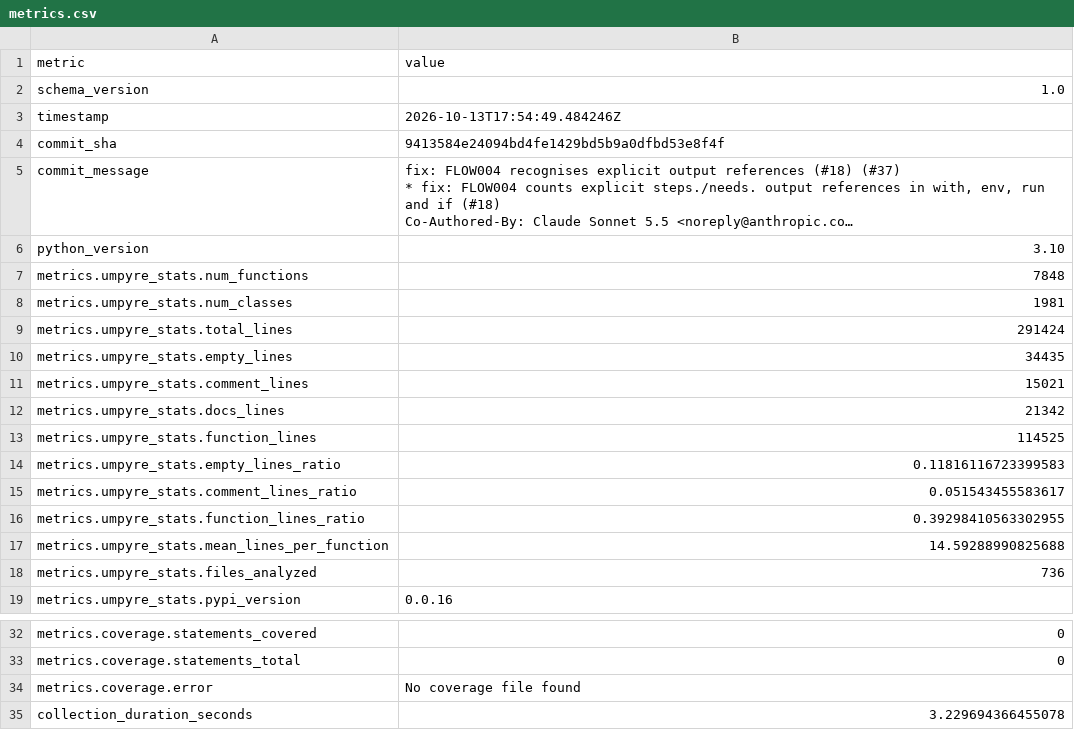
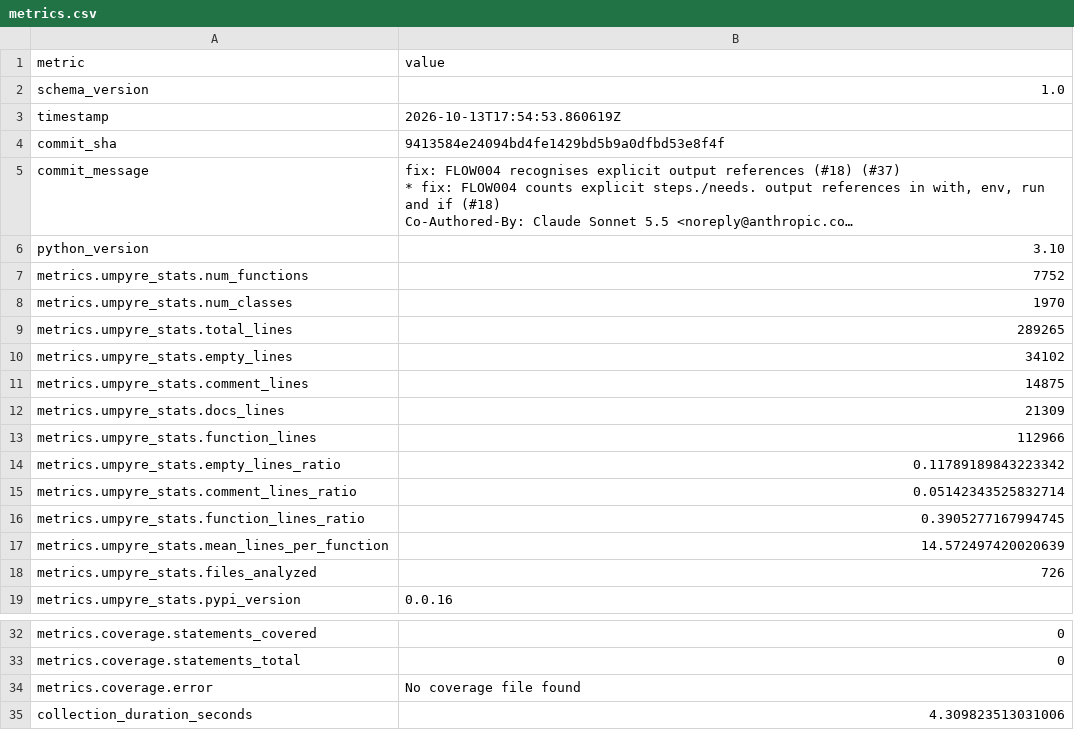
Before and after one commit to i2mint/reci, a CSV file: metrics.csv, drawn as a sheet; only a part is shown, gaps mark what is left out; long unchanged cells end in …; the diff names each change by its address in the sheet, - before the commit and + after, or states it on an @@ line.

Commit message:
Update metrics for 9413584

```diff
--- a/metrics.csv
+++ b/metrics.csv
-B3 (value): 2026-10-13T17:54:49.484246Z
+B3 (value): 2026-10-13T17:54:53.860619Z
-B7 (value): 7848
+B7 (value): 7752
-B8 (value): 1981
+B8 (value): 1970
-B9 (value): 291424
+B9 (value): 289265
-B10 (value): 34435
+B10 (value): 34102
-B11 (value): 15021
+B11 (value): 14875
-B12 (value): 21342
+B12 (value): 21309
-B13 (value): 114525
+B13 (value): 112966
-B14 (value): 0.11816116723399583
+B14 (value): 0.11789189843223342
-B15 (value): 0.051543455583617
+B15 (value): 0.05142343525832714
-B16 (value): 0.39298410563302955
+B16 (value): 0.3905277167994745
-B17 (value): 14.59288990825688
+B17 (value): 14.572497420020639
-B18 (value): 736
+B18 (value): 726
-B35 (value): 3.229694366455078
+B35 (value): 4.309823513031006
```
Also changed, not shown: 2 other files.
